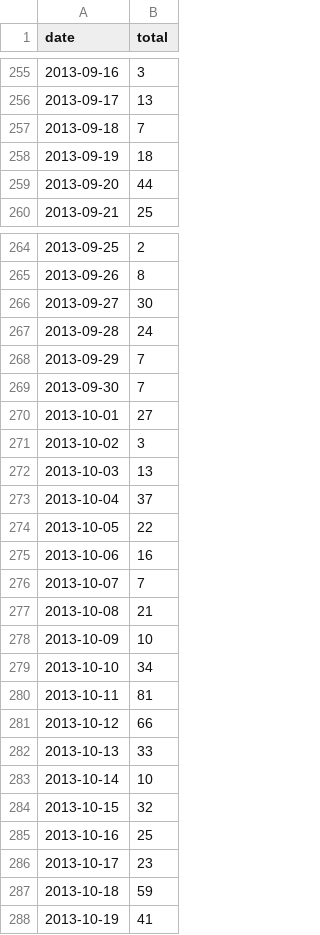
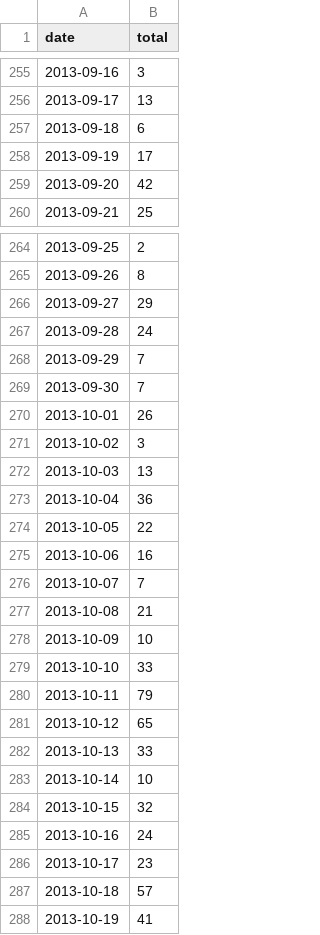
Before and after one commit to rpribadi/MovieViz, a TSV file: movieReleases/data/01.tsv, drawn as a sheet; only a part is shown, gaps mark what is left out; the diff covers the shown part only.

Commit message:
Fix movie release chart query.

```diff
--- a/movieReleases/data/01.tsv
+++ b/movieReleases/data/01.tsv
@@ -256,5 +256,5 @@
 "2013-09-17","13"
-"2013-09-18","7"
-"2013-09-19","18"
-"2013-09-20","44"
+"2013-09-18","6"
+"2013-09-19","17"
+"2013-09-20","42"
 "2013-09-21","25"
@@ -265,3 +265,3 @@
 "2013-09-26","8"
-"2013-09-27","30"
+"2013-09-27","29"
 "2013-09-28","24"
@@ -269,6 +269,6 @@
 "2013-09-30","7"
-"2013-10-01","27"
+"2013-10-01","26"
 "2013-10-02","3"
 "2013-10-03","13"
-"2013-10-04","37"
+"2013-10-04","36"
 "2013-10-05","22"
@@ -278,5 +278,5 @@
 "2013-10-09","10"
-"2013-10-10","34"
-"2013-10-11","81"
-"2013-10-12","66"
+"2013-10-10","33"
+"2013-10-11","79"
+"2013-10-12","65"
 "2013-10-13","33"
@@ -284,5 +284,5 @@
 "2013-10-15","32"
-"2013-10-16","25"
+"2013-10-16","24"
 "2013-10-17","23"
-"2013-10-18","59"
+"2013-10-18","57"
 "2013-10-19","41"
```
Also changed, not shown: 32 edited cells elsewhere in this file, 2 other files.
